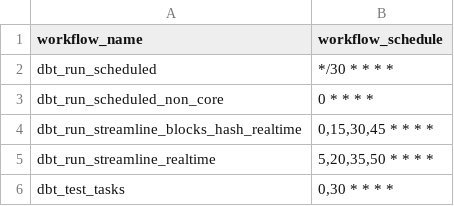
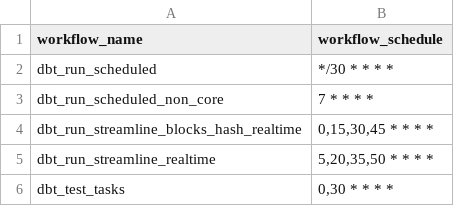
Before and after one commit to FlipsideCrypto/xyz-models, a CSV file: data/github_actions__workflows.csv, drawn as a sheet.

Commit message:
stagger non-core to start after core finishes

```diff
--- a/data/github_actions__workflows.csv
+++ b/data/github_actions__workflows.csv
@@ -2,3 +2,3 @@ workflow_name,workflow_schedule
 dbt_run_scheduled,"*/30 * * * *"
-dbt_run_scheduled_non_core,"0 * * * *"
+dbt_run_scheduled_non_core,"7 * * * *"
 dbt_run_streamline_blocks_hash_realtime,"0,15,30,45 * * * *"
```
